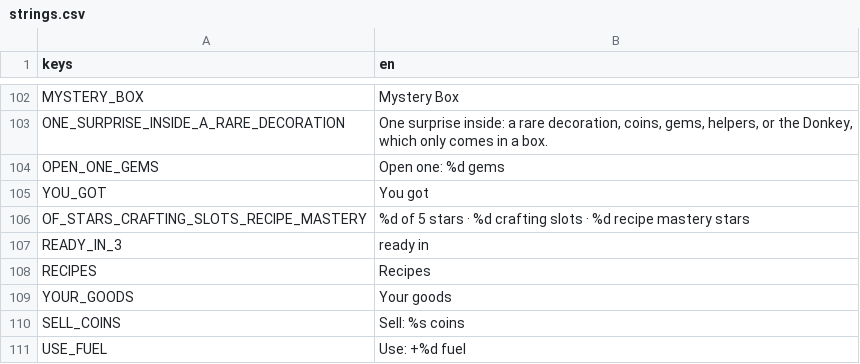
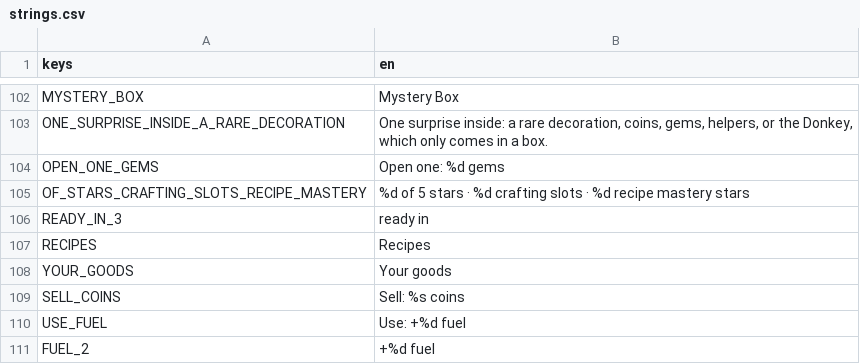
Before and after one commit to aniket-patra-1998/farm-game, a CSV file: locale/strings.csv, drawn as a sheet; only a part is shown, gaps mark what is left out; the shorter side is filled out with more unchanged rows; the diff names each change by its address in the sheet, - before the commit and + after, or states it on an @@ line.

```diff
--- a/locale/strings.csv
+++ b/locale/strings.csv
-row 105: YOU_GOT | You got
```
Also changed, not shown: 13 other files.
